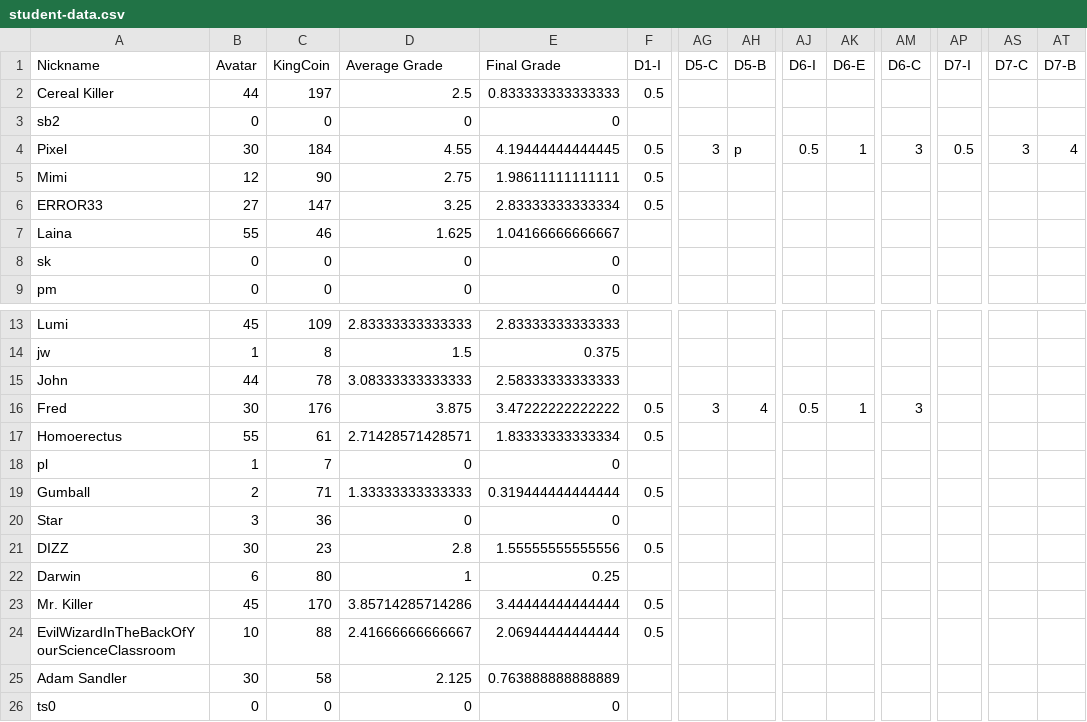
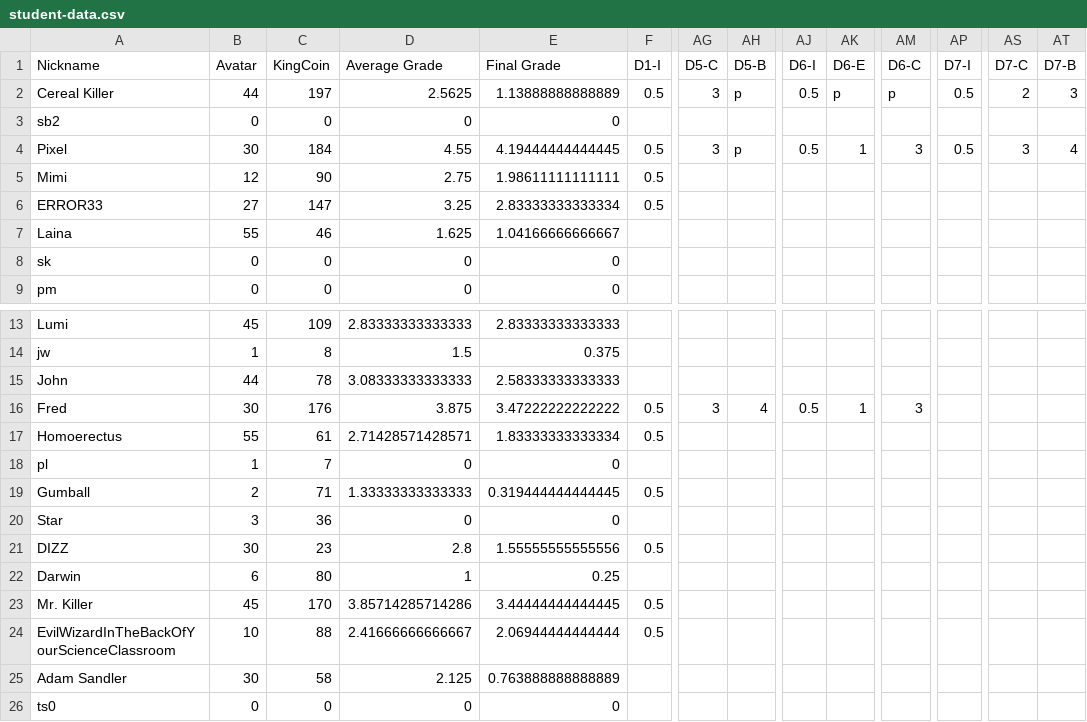
Before and after one commit to multixrulz/mr, a CSV file: 910b-sci/disease/status/student-data.csv, drawn as a sheet; only a part is shown, gaps mark what is left out; the diff names each change by its address in the sheet, - before the commit and + after, or states it on an @@ line.

```diff
--- a/910b-sci/disease/status/student-data.csv
+++ b/910b-sci/disease/status/student-data.csv
-D2 (Average Grade): 2.5
+D2 (Average Grade): 2.5625
-E2 (Final Grade): 0.833333333333333
+E2 (Final Grade): 1.13888888888889
-AG2 (D5-C): (empty)
+AG2 (D5-C): 3
-AH2 (D5-B): (empty)
+AH2 (D5-B): p
-AJ2 (D6-I): (empty)
+AJ2 (D6-I): 0.5
-AK2 (D6-E): (empty)
+AK2 (D6-E): p
-AM2 (D6-C): (empty)
+AM2 (D6-C): p
-AP2 (D7-I): (empty)
+AP2 (D7-I): 0.5
-AS2 (D7-C): (empty)
+AS2 (D7-C): 2
-AT2 (D7-B): (empty)
+AT2 (D7-B): 3
-E19 (Final Grade): 0.319444444444444
+E19 (Final Grade): 0.319444444444445
-E23 (Final Grade): 3.44444444444444
+E23 (Final Grade): 3.44444444444445
```
Also changed, not shown: 6 other files.
